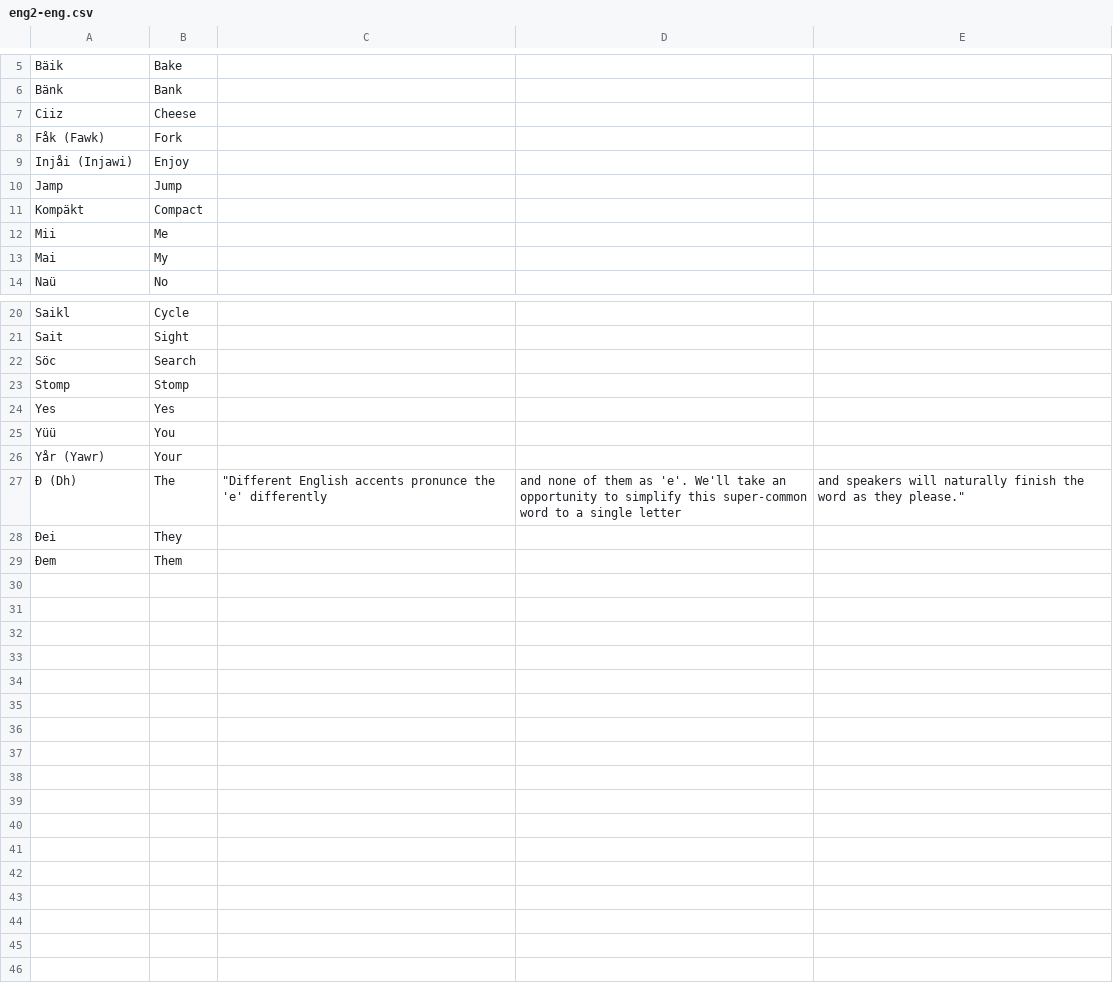
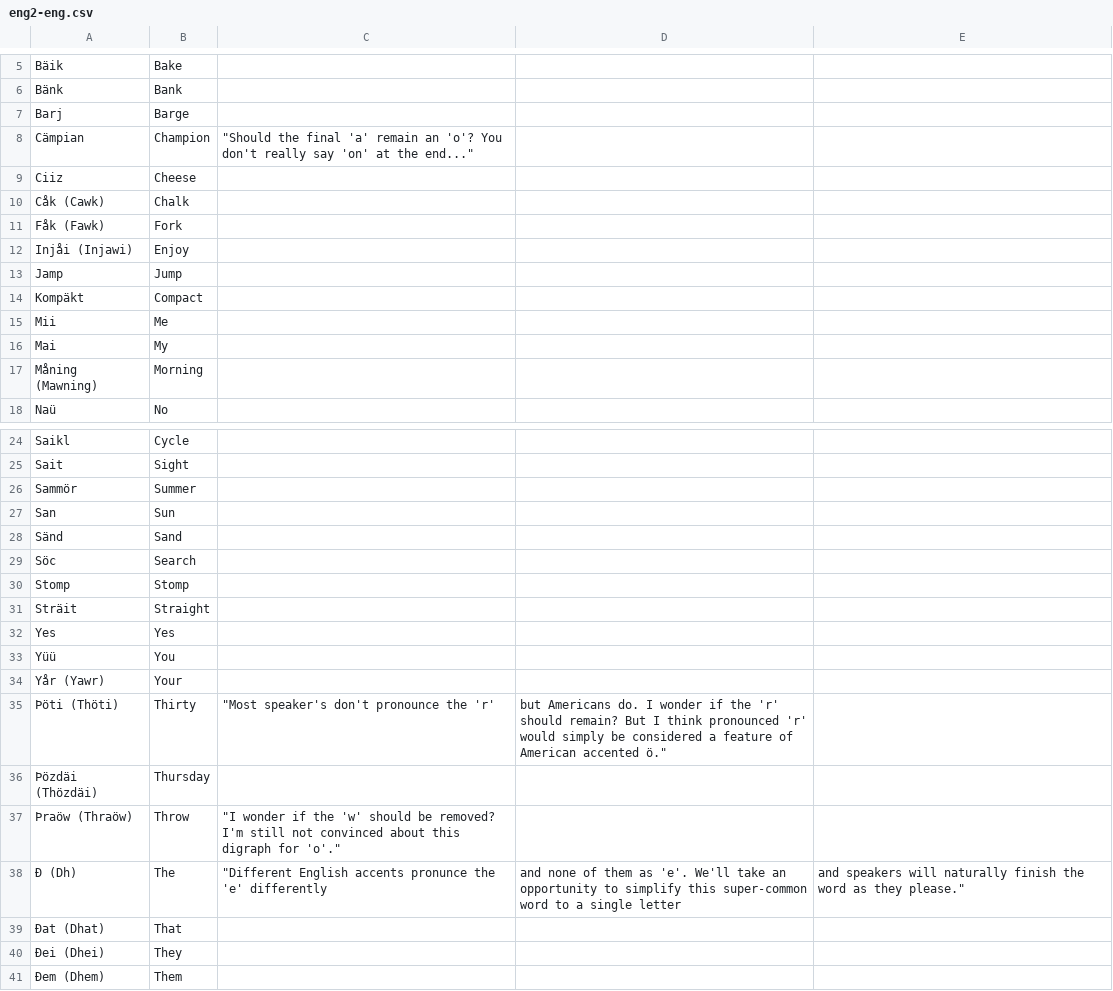
Before and after one commit to English2/english2, a CSV file: Dictionaries/csv/eng2-eng.csv, drawn as a sheet; only a part is shown, gaps mark what is left out.

Commit message:
Experimenting with more words

```diff
--- a/Dictionaries/csv/eng2-eng.csv
+++ b/Dictionaries/csv/eng2-eng.csv
@@ -6,3 +6,6 @@ Bäik,			Bake
 Bänk,			Bank
+Barj,			Barge
+Cämpian,		Champion,		"Should the final 'a' remain an 'o'? You don't really say 'on' at the end..."
 Ciiz,			Cheese
+Cåk (Cawk),		Chalk
 Fåk (Fawk),		Fork
@@ -13,2 +16,3 @@ Mii,			Me
 Mai,			My
+Måning (Mawning),	Morning
 Naü,			No
@@ -21,4 +25,8 @@ Saikl,			Cycle
 Sait,			Sight
+Sammör,			Summer
+San,			Sun
+Sänd,			Sand
 Söc,			Search
 Stomp,			Stomp
+Sträit,			Straight
 Yes,			Yes
@@ -26,4 +34,8 @@ Yüü,			You
 Yår (Yawr),		Your
+Þöti (Thöti),		Thirty,			"Most speaker's don't pronounce the 'r', but Americans do. I wonder if the 'r' should remain? But I think pronounced 'r' would simply be considered a feature of American accented ö."
+Þözdäi (Thözdäi),	Thursday
+Þraöw (Thraöw),		Throw,			"I wonder if the 'w' should be removed? I'm still not convinced about this digraph for 'o'."
 Ð (Dh),			The,			"Different English accents pronunce the 'e' differently, and none of them as 'e'. We'll take an opportunity to simplify this super-common word to a single letter, and speakers will naturally finish the word as they please."
-Ðei,			They
-Ðem,			Them
+Ðat (Dhat),		That
+Ðei (Dhei),		They
+Ðem (Dhem),		Them
```
